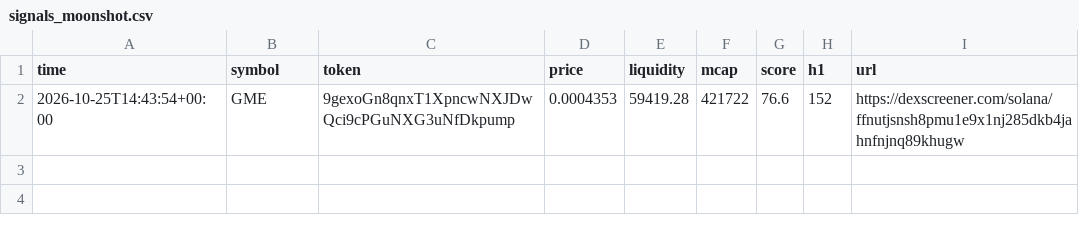
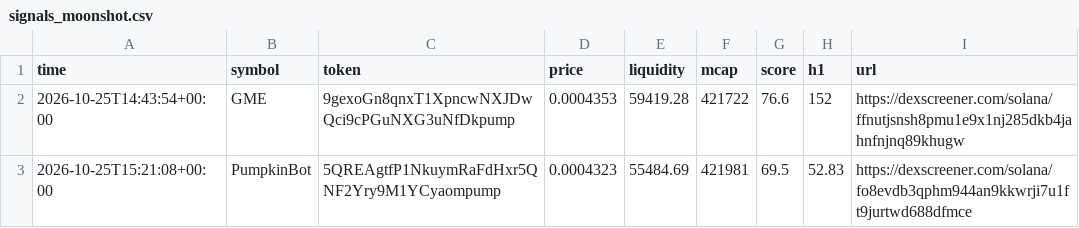
Before and after one commit to SuppleVise/memecoin-scanner, a CSV file: signals_moonshot.csv, drawn as a sheet.

```diff
--- a/signals_moonshot.csv
+++ b/signals_moonshot.csv
@@ -2 +2,2 @@ time,symbol,token,price,liquidity,mcap,score,h1,url
 2026-10-25T14:43:54+00:00,GME,9gexoGn8qnxT1XpncwNXJDwQci9cPGuNXG3uNfDkpump,0.0004353,59419.28,421722,76.6,152,https://dexscreener.com/solana/ffnutjsnsh8pmu1e9x1nj285dkb4jahnfnjnq89khugw
+2026-10-25T15:21:08+00:00,PumpkinBot,5QREAgtfP1NkuymRaFdHxr5QNF2Yry9M1YCyaompump,0.0004323,55484.69,421981,69.5,52.83,https://dexscreener.com/solana/fo8evdb3qphm944an9kkwrji7u1ft9jurtwd688dfmce
```
Also changed, not shown: paper_journal_moonshot.csv, 3 other files.
